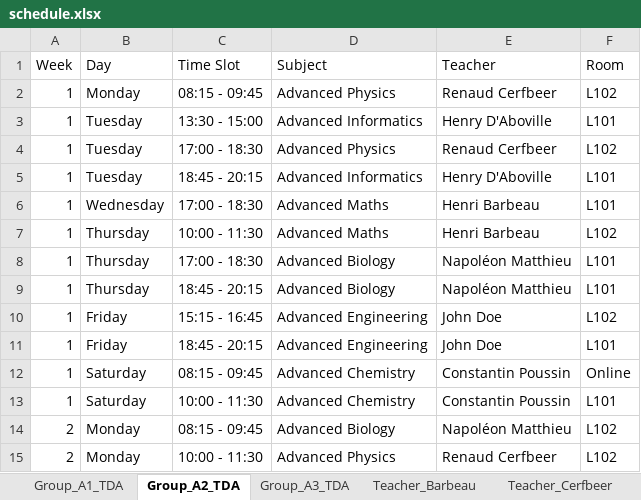
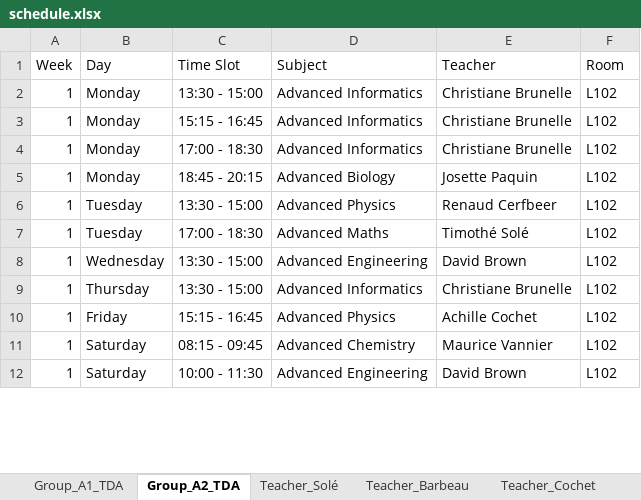
Before and after one commit to Hu9o73/Goodwing-Timetabler, an Excel workbook: Outputs/excel/schedule.xlsx, sheet Group_A2_TDA, drawn as a sheet; only a part is shown; values as stored, in another font and other column widths than the file's, no cell formats; removed rows and columns are numbered as before the commit, all else as after; the diff covers the shown part only; the diff names each change by its address in the sheet, - before the commit and + after, or states it on an @@ line.

```diff
--- a/Outputs/excel/schedule.xlsx (sheet Group_A2_TDA)
+++ b/Outputs/excel/schedule.xlsx (sheet Group_A2_TDA)
-sheet tab: Group_A3_TDA
-C2 (Time Slot): 08:15 - 09:45
+C2 (Time Slot): 13:30 - 15:00
-D2 (Subject): Advanced Physics
+D2 (Subject): Advanced Informatics
-E2 (Teacher): Renaud Cerfbeer
+E2 (Teacher): Christiane Brunelle
+row 3: 1 | Monday | 15:15 - 16:45 | Advanced Informatics | Christiane Brunelle | L102
-B4 (Day): Tuesday
+B4 (Day): Monday
-C4 (Time Slot): 13:30 - 15:00
+C4 (Time Slot): 17:00 - 18:30
-E4 (Teacher): Henry D'Aboville
+E4 (Teacher): Christiane Brunelle
-F4 (Room): L101
+F4 (Room): L102
+row 5: 1 | Monday | 18:45 - 20:15 | Advanced Biology | Josette Paquin | L102
-C6 (Time Slot): 17:00 - 18:30
+C6 (Time Slot): 13:30 - 15:00
-C7 (Time Slot): 18:45 - 20:15
+C7 (Time Slot): 17:00 - 18:30
-D7 (Subject): Advanced Informatics
+D7 (Subject): Advanced Maths
-E7 (Teacher): Henry D'Aboville
+E7 (Teacher): Timothé Solé
-F7:F8 (Room): L101
+F7:F8 (Room): L102
-C8 (Time Slot): 17:00 - 18:30
+C8 (Time Slot): 13:30 - 15:00
-D8 (Subject): Advanced Maths
+D8 (Subject): Advanced Engineering
-E8 (Teacher): Henri Barbeau
+E8 (Teacher): David Brown
-C9 (Time Slot): 10:00 - 11:30
+C9 (Time Slot): 13:30 - 15:00
-D9 (Subject): Advanced Maths
+D9 (Subject): Advanced Informatics
-E9 (Teacher): Henri Barbeau
+E9 (Teacher): Christiane Brunelle
-row 8: 1 | Thursday | 17:00 - 18:30 | Advanced Biology | Napoléon Matthieu | L101
-row 9: 1 | Thursday | 18:45 - 20:15 | Advanced Biology | Napoléon Matthieu | L101
-D10 (Subject): Advanced Engineering
+D10 (Subject): Advanced Physics
-E10 (Teacher): John Doe
+E10 (Teacher): Achille Cochet
-row 11: 1 | Friday | 18:45 - 20:15 | Advanced Engineering | John Doe | L101
-E11 (Teacher): Constantin Poussin
+E11 (Teacher): Maurice Vannier
-F11 (Room): Online
+F11 (Room): L102
-D12 (Subject): Advanced Chemistry
+D12 (Subject): Advanced Engineering
-E12 (Teacher): Constantin Poussin
+E12 (Teacher): David Brown
-F12 (Room): L101
+F12 (Room): L102
-row 14: 2 | Monday | 08:15 - 09:45 | Advanced Biology | Napoléon Matthieu | L102
-row 15: 2 | Monday | 10:00 - 11:30 | Advanced Physics | Renaud Cerfbeer | L102
```
Also changed, not shown: 9 added rows, 6 removed rows and 89 edited cells elsewhere in this sheet, sheet Room_L101, sheet Room_L102, sheet Group_A1_TDA, sheet Room_L103, sheet Teacher_Doe, sheet Teacher_Poussin, 10 more sheets, other sheet tabs, cell formats, Inputs/University.xlsx, 6 other files.
